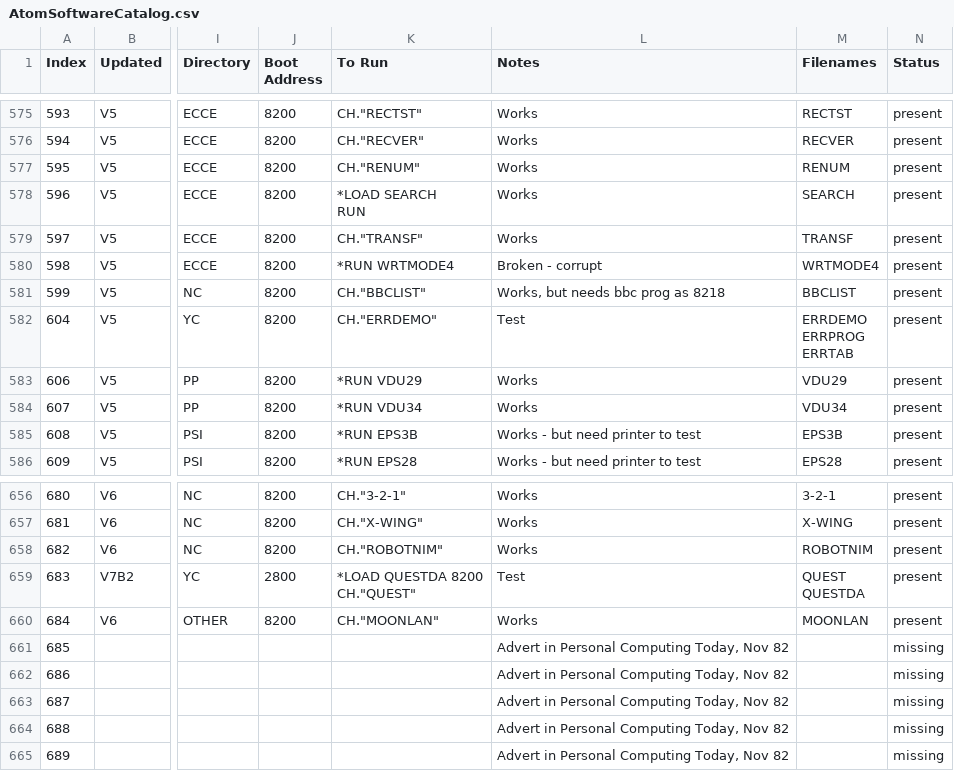
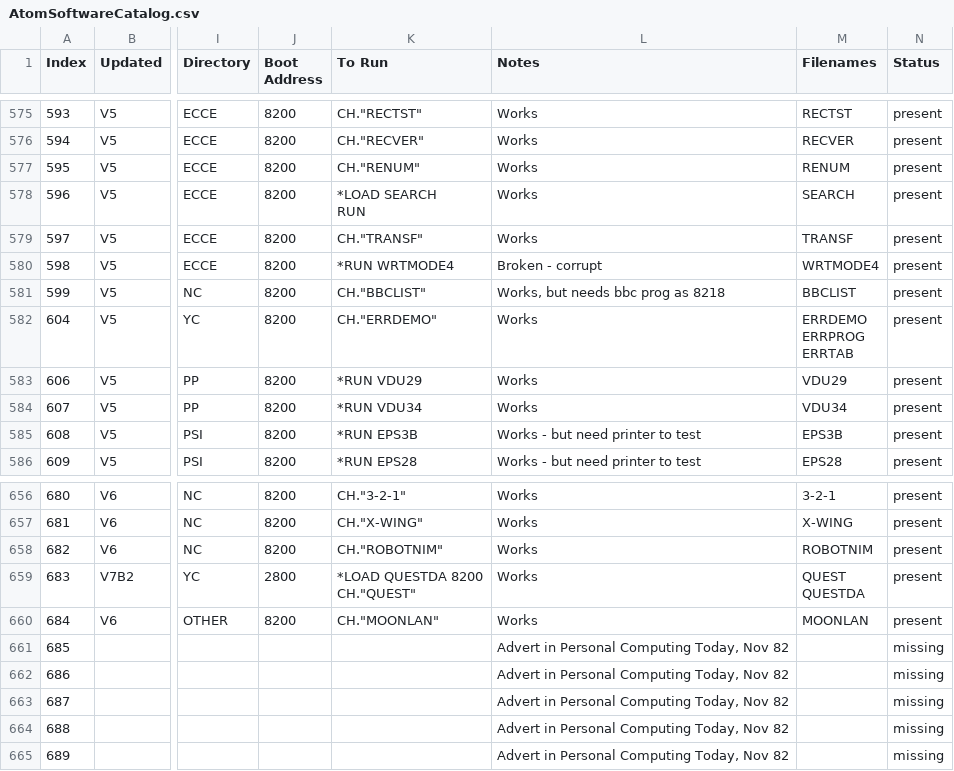
Before and after one commit to hoglet67/AtomSoftwareArchive, a CSV file: catalog/AtomSoftwareCatalog.csv, drawn as a sheet; only a part is shown, gaps mark what is left out; the diff covers the shown part only; the diff names each change by its address in the sheet, - before the commit and + after, or states it on an @@ line.

```diff
--- a/catalog/AtomSoftwareCatalog.csv
+++ b/catalog/AtomSoftwareCatalog.csv
-L582 (Notes): Test
+L582 (Notes): Works
-L659 (Notes): Test
+L659 (Notes): Works
```
Also changed, not shown: 1 added row and 18 edited cells elsewhere in this file.
